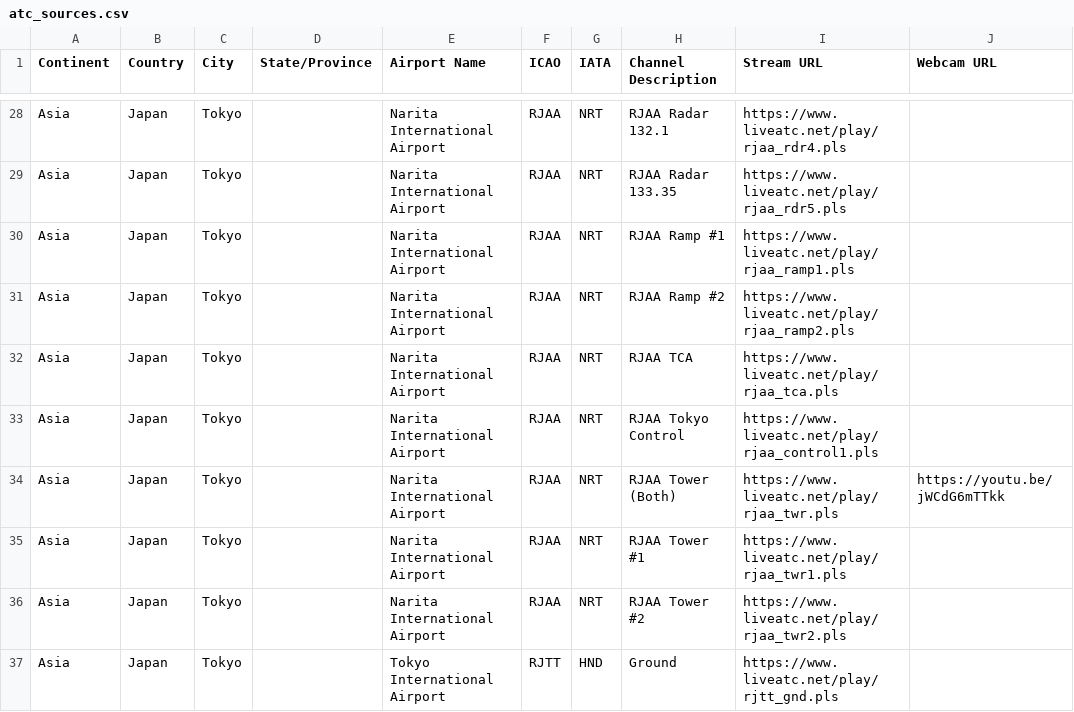
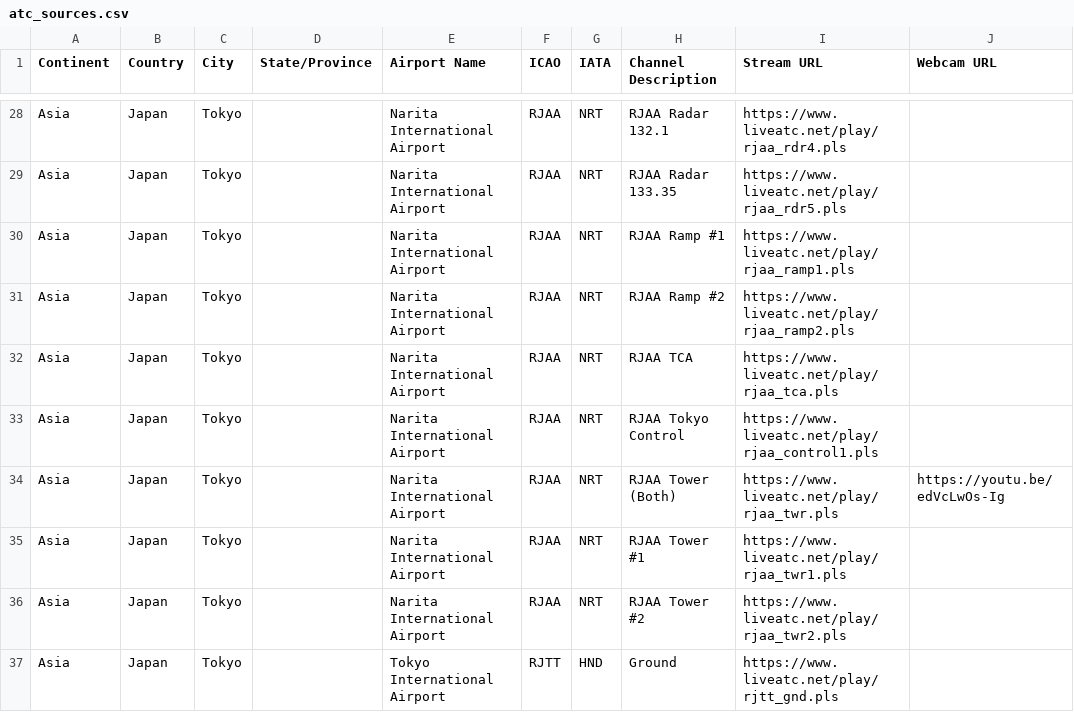
Before and after one commit to RoMinjun/lofiatc.ps1, a CSV file: atc_sources.csv, drawn as a sheet; only a part is shown, gaps mark what is left out; the diff covers the shown part only.

Commit message:
added a bunch of webcams

```diff
--- a/atc_sources.csv
+++ b/atc_sources.csv
@@ -33,3 +33,3 @@
 "Asia","Japan","Tokyo","","Narita International Airport","RJAA","NRT","RJAA Tokyo Control","https://www.liveatc.net/play/rjaa_control1.pls",""
-"Asia","Japan","Tokyo","","Narita International Airport","RJAA","NRT","RJAA Tower (Both)","https://www.liveatc.net/play/rjaa_twr.pls","https://youtu.be/jWCdG6mTTkk"
+"Asia","Japan","Tokyo","","Narita International Airport","RJAA","NRT","RJAA Tower (Both)","https://www.liveatc.net/play/rjaa_twr.pls","https://youtu.be/edVcLwOs-Ig"
 "Asia","Japan","Tokyo","","Narita International Airport","RJAA","NRT","RJAA Tower #1","https://www.liveatc.net/play/rjaa_twr1.pls",""
```
Also changed, not shown: 1 added row and 21 edited cells elsewhere in this file, 2 other files.
